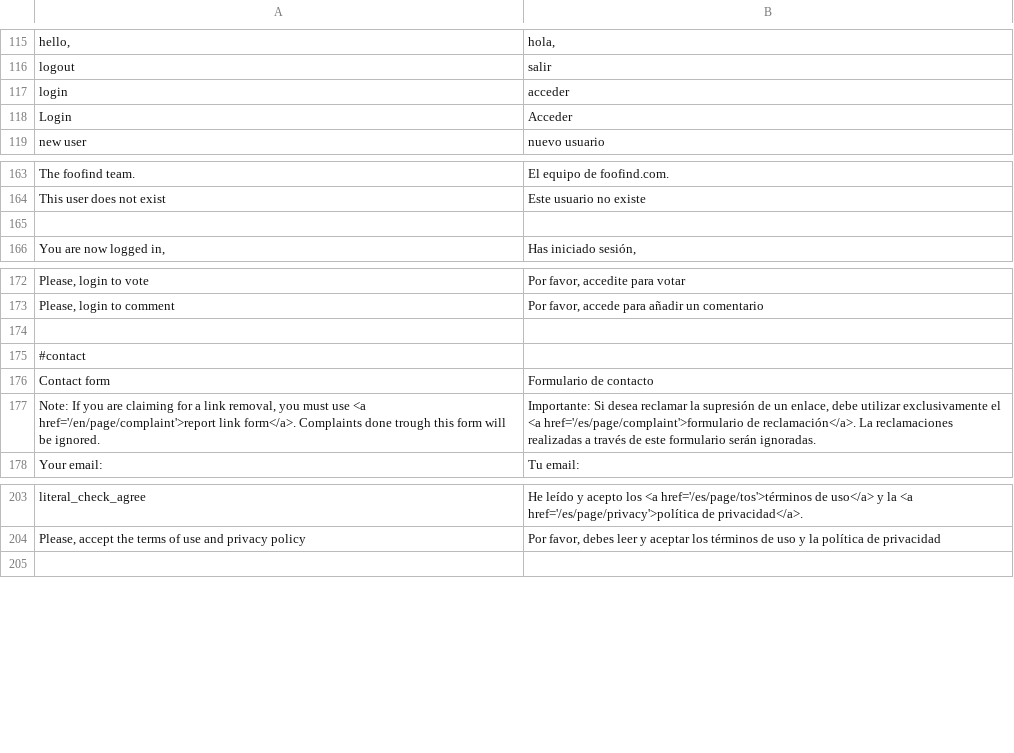
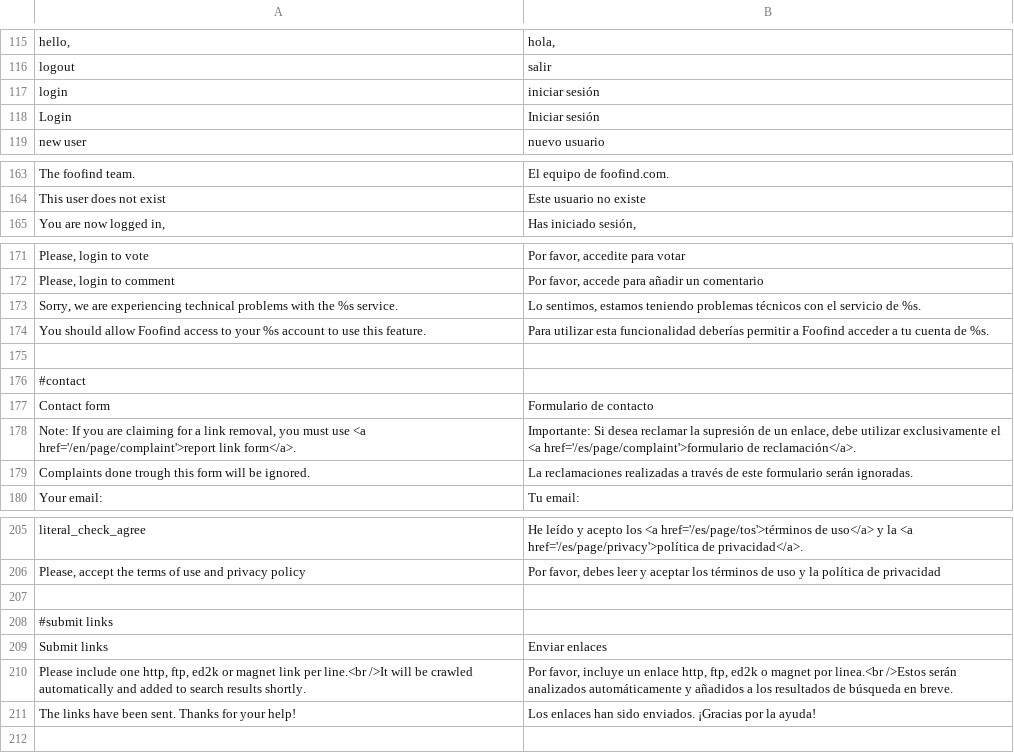
Before and after one commit to Weej1/foofind, a CSV file: application/lang/source-es.csv, drawn as a sheet; only a part is shown, gaps mark what is left out.

Commit message:
Euskera language. Submit links. Facebook and Twitter authentication. Config separation: application.ini and local.ini (private info).

```diff
--- a/application/lang/source-es.csv
+++ b/application/lang/source-es.csv
@@ -116,4 +116,4 @@
 "logout";"salir"
-"login";"acceder"
-"Login";"Acceder"
+"login";"iniciar sesión"
+"Login";"Iniciar sesión"
 "new user";"nuevo usuario"
@@ -164,3 +164,2 @@
 "This user does not exist";"Este usuario no existe"
-
 "You are now logged in,";"Has iniciado sesión,"
@@ -173,2 +172,4 @@
 "Please, login to comment";"Por favor, accede para añadir un comentario"
+"Sorry, we are experiencing technical problems with the %s service.";"Lo sentimos, estamos teniendo problemas técnicos con el servicio de %s."
+"You should allow Foofind access to your %s account to use this feature.";"Para utilizar esta funcionalidad deberías permitir a Foofind acceder a tu cuenta de %s."
 
@@ -176,3 +177,4 @@
 "Contact form";"Formulario de contacto"
-"Note: If you are claiming for a link removal, you must use <a href='/en/page/complaint'>report link form</a>. Complaints done trough this form will be ignored.";"Importante: Si desea reclamar la supresión de un enlace, debe utilizar exclusivamente el <a href='/es/page/complaint'>formulario de reclamación</a>. La reclamaciones realizadas a través de este formulario serán ignoradas."
+"Note: If you are claiming for a link removal, you must use <a href='/en/page/complaint'>report link form</a>.";"Importante: Si desea reclamar la supresión de un enlace, debe utilizar exclusivamente el <a href='/es/page/complaint'>formulario de reclamación</a>."
+"Complaints done trough this form will be ignored.";"La reclamaciones realizadas a través de este formulario serán ignoradas."
 "Your email:";"Tu email:"
@@ -204,2 +206,7 @@
 "Please, accept the terms of use and privacy policy";"Por favor, debes leer y aceptar los términos de uso y la política de privacidad"
+
+#submit links
+"Submit links";"Enviar enlaces"
+"Please include one http, ftp, ed2k or magnet link per line.<br />It will be crawled automatically and added to search results shortly.";"Por favor, incluye un enlace http, ftp, ed2k o magnet por linea.<br />Estos serán analizados automáticamente y añadidos a los resultados de búsqueda en breve."
+"The links have been sent. Thanks for your help!";"Los enlaces han sido enviados. ¡Gracias por la ayuda!"
 
```
Also changed, not shown: application/lang/source-fr.csv, application/lang/source-it.csv, 20 other files.
